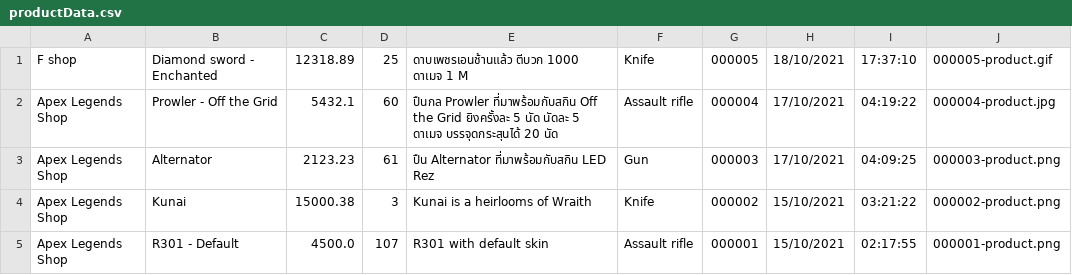
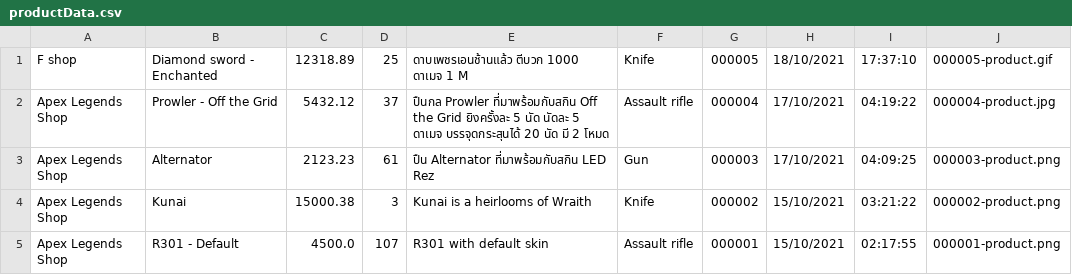
Before and after one commit to lrisia/BONK-Shop, a CSV file: data/productData.csv, drawn as a sheet.

Commit message:
NEW FEATUREgit add .! now we can update product detail

```diff
--- a/data/productData.csv
+++ b/data/productData.csv
@@ -1,3 +1,3 @@
 F shop,Diamond sword - Enchanted,12318.89,25,ดาบเพชรเอนช้านแล้ว ตีบวก 1000 ดาเมจ 1 M,Knife,000005,18/10/2021,17:37:10,000005-product.gif
-Apex Legends Shop,Prowler - Off the Grid,5432.1,60,ปืนกล Prowler ที่มาพร้อมกับสกิน Off the Grid ยิงครั้งละ 5 นัด นัดละ 5 ดาเมจ บรรจุดกระสุนได้ 20 นัด,Assault rifle,000004,17/10/2021,04:19:22,000004-product.jpg
+Apex Legends Shop,Prowler - Off the Grid,5432.12,37,ปืนกล Prowler ที่มาพร้อมกับสกิน Off the Grid ยิงครั้งละ 5 นัด นัดละ 5 ดาเมจ บรรจุดกระสุนได้ 20 นัด มี 2 โหมด,Assault rifle,000004,17/10/2021,04:19:22,000004-product.jpg
 Apex Legends Shop,Alternator,2123.23,61,ปืน Alternator ที่มาพร้อมกับสกิน LED Rez,Gun,000003,17/10/2021,04:09:25,000003-product.png
```
Also changed, not shown: data/userData.csv, 5 other files.
